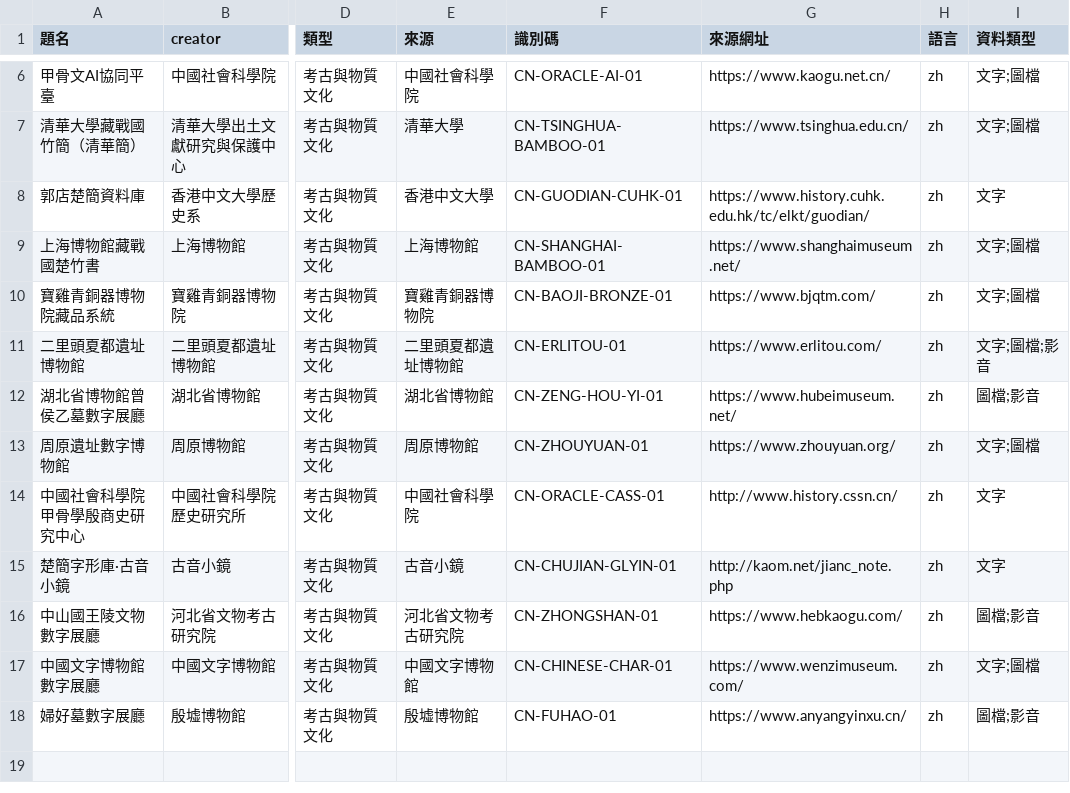
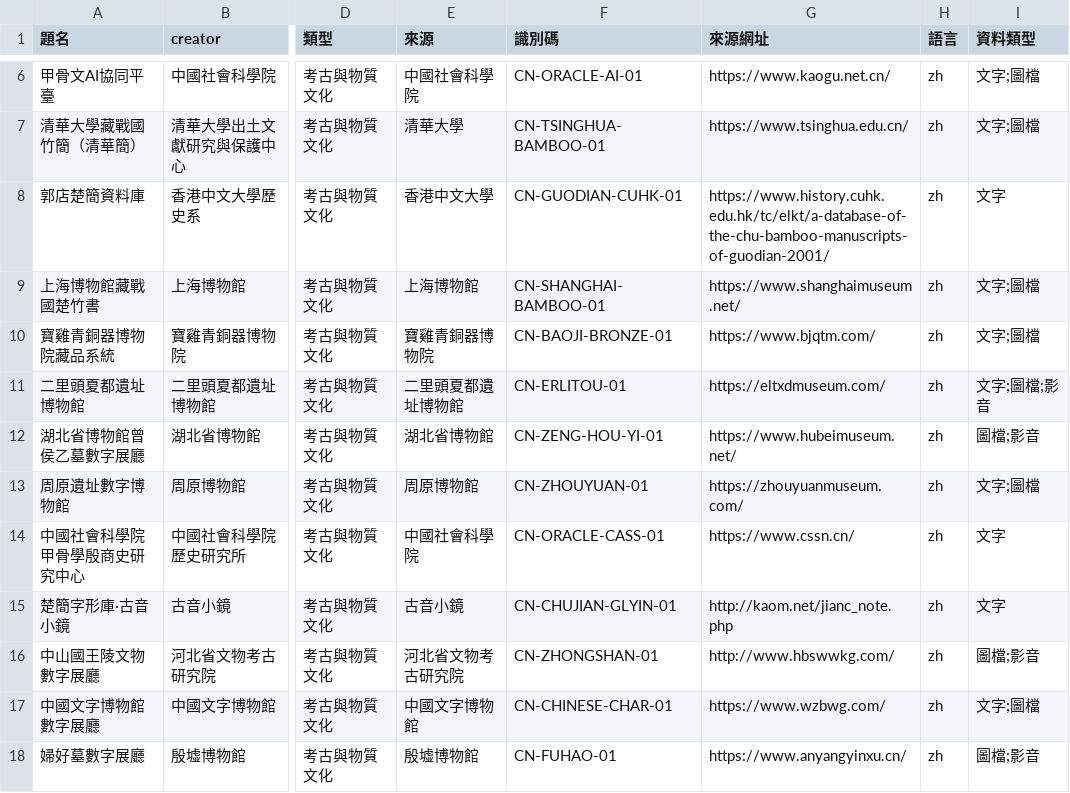
Before and after one commit to dream23-byte/taiwan-historical-sources, a CSV file: sources/中國/metadata_中國夏商周.csv, drawn as a sheet; only a part is shown, gaps mark what is left out; the diff names each change by its address in the sheet, - before the commit and + after, or states it on an @@ line.

```diff
--- a/sources/中國/metadata_中國夏商周.csv
+++ b/sources/中國/metadata_中國夏商周.csv
-G8 (來源網址): https://www.history.cuhk.edu.hk/tc/elkt/guodian/
+G8 (來源網址): https://www.history.cuhk.edu.hk/tc/elkt/a-database-of-the-chu-bamboo-manuscripts-of-guodian-2001/
-G11 (來源網址): https://www.erlitou.com/
+G11 (來源網址): https://eltxdmuseum.com/
-G13 (來源網址): https://www.zhouyuan.org/
+G13 (來源網址): https://zhouyuanmuseum.com/
-G14 (來源網址): http://www.history.cssn.cn/
+G14 (來源網址): https://www.cssn.cn/
-G16 (來源網址): https://www.hebkaogu.com/
+G16 (來源網址): http://www.hbswwkg.com/
-G17 (來源網址): https://www.wenzimuseum.com/
+G17 (來源網址): https://www.wzbwg.com/
```
Also changed, not shown: sources/中國/metadata_中國中華民國.csv, sources/中國/metadata_中國唐.csv, 11 other files.
